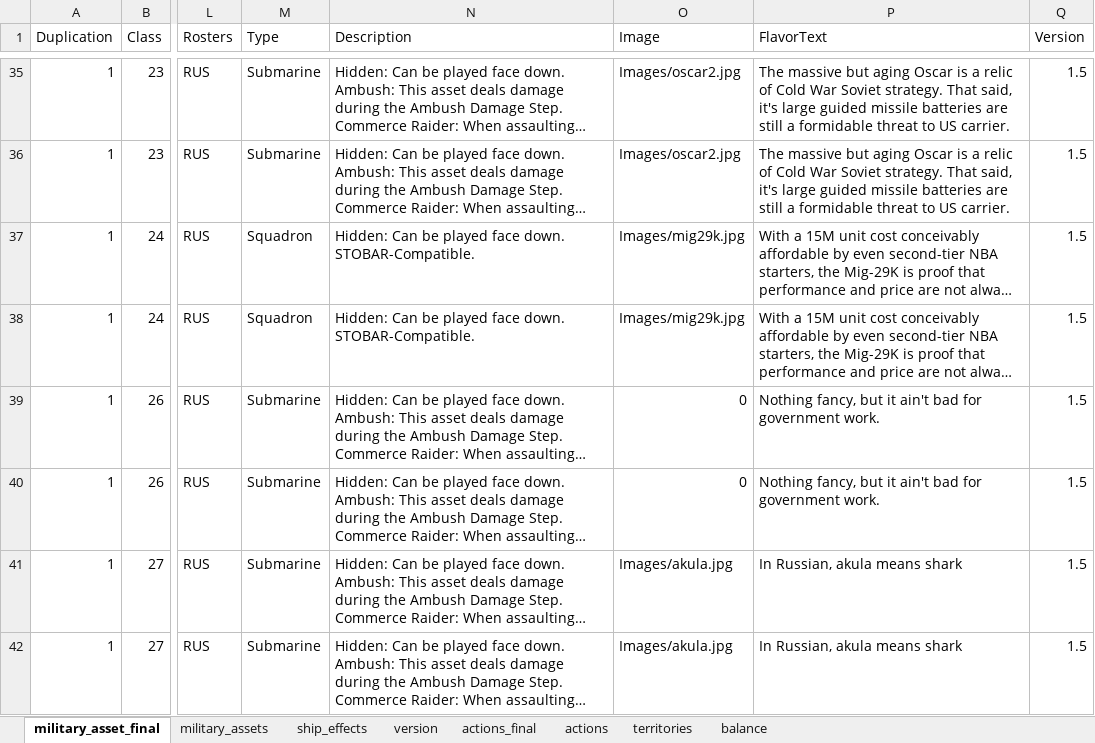
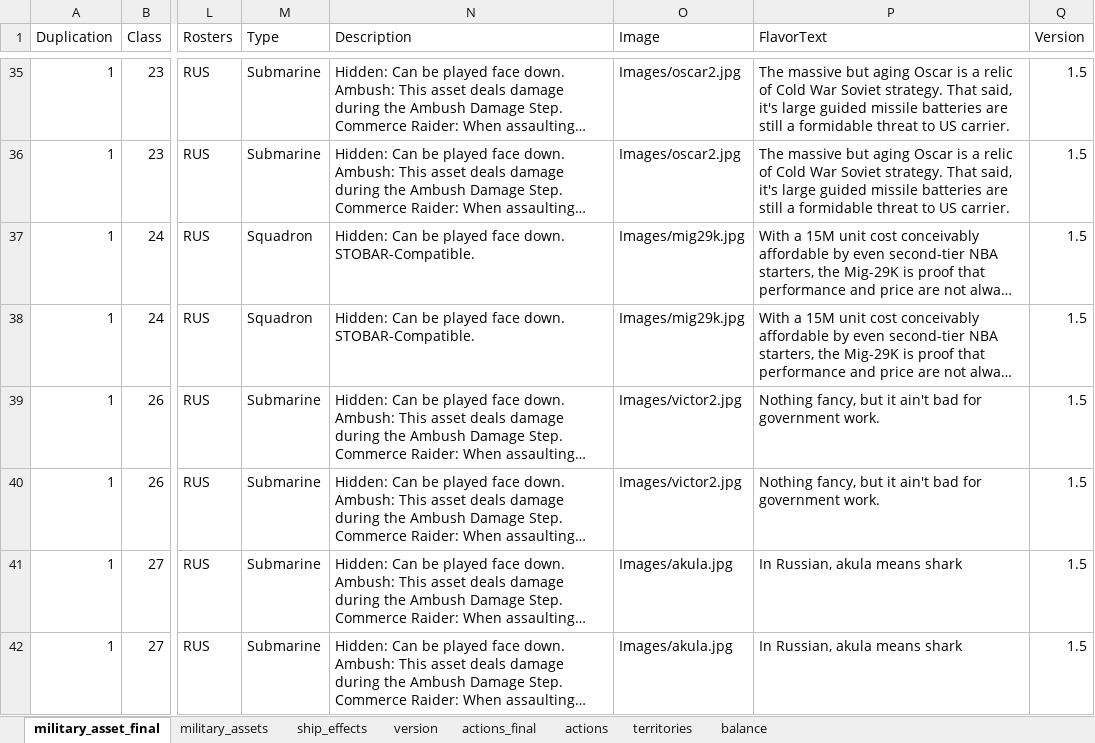
Before and after one commit to burcelee/the_devil_and_the_deep_blue_sea, an Excel workbook: data/cards.xlsx, sheet military_asset_final, drawn as a sheet; only a part is shown, gaps mark what is left out; long unchanged cells end in …; values as stored, in another font and other column widths than the file's, no borders; the diff names each change by its address in the sheet, - before the commit and + after, or states it on an @@ line.

Commit message:
Fixed missing image for Victor 2

```diff
--- a/data/cards.xlsx (sheet military_asset_final)
+++ b/data/cards.xlsx (sheet military_asset_final)
-O39:O40 (Image): 0
+O39:O40 (Image): Images/victor2.jpg
```
Also changed, not shown: sheet military_assets, charts or pictures, 1 other file.
